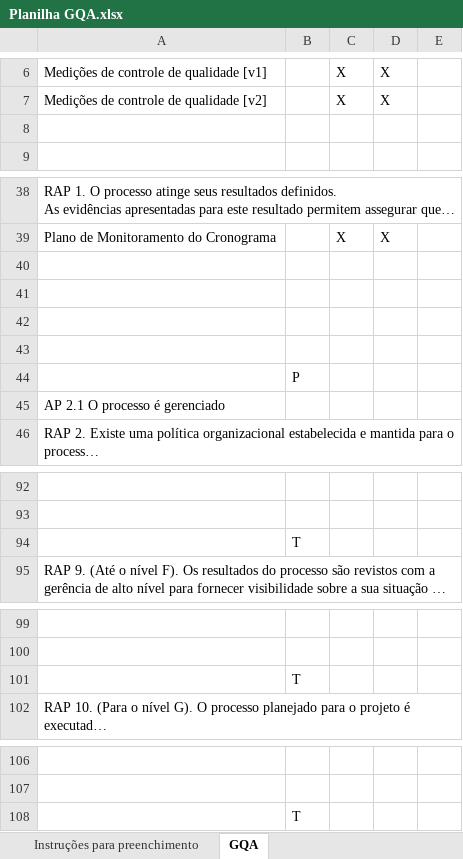
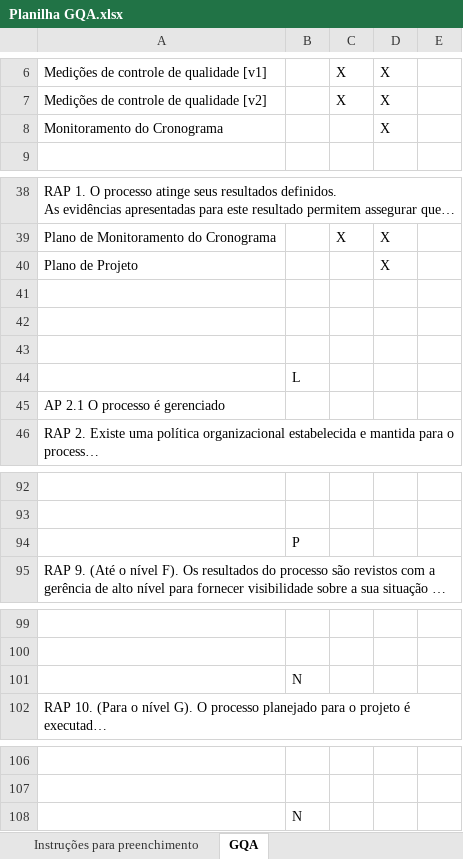
Before and after one commit to jorgetbruno/Trabalho-processo-software-pratica-parte2, an Excel workbook: Gerência de Qualidade/Planilha GQA.xlsx, sheet GQA, drawn as a sheet; only a part is shown, gaps mark what is left out; long unchanged cells end in …; values as stored, in another font and other column widths than the file's, no cell formats; removed rows and columns are numbered as before the commit, all else as after; the diff covers the shown part only; the diff names each change by its address in the sheet, - before the commit and + after, or states it on an @@ line.

```diff
--- a/Gerência de Qualidade/Planilha GQA.xlsx (sheet GQA)
+++ b/Gerência de Qualidade/Planilha GQA.xlsx (sheet GQA)
-row 8: (empty)
+row 8: Monitoramento do Cronograma |  |  | X
+row 40: Plano de Projeto |  |  | X
-row 43: (empty)
-B44: P
+B44: L
-row 94:  | T
+row 94:  | P
-row 101:  | T
+row 101:  | N
-row 108:  | T
+row 108:  | N
```
Also changed, not shown: 1 added row, 1 removed row, 1 moved row and 4 edited cells elsewhere in this sheet, cell formats, formulas that keep their value, 2 other files.
